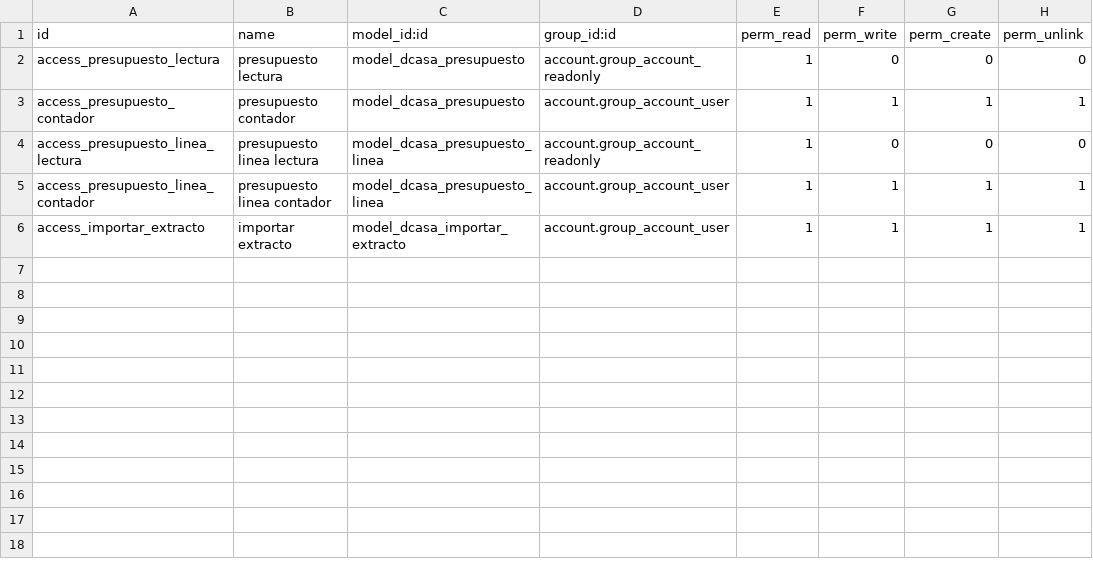
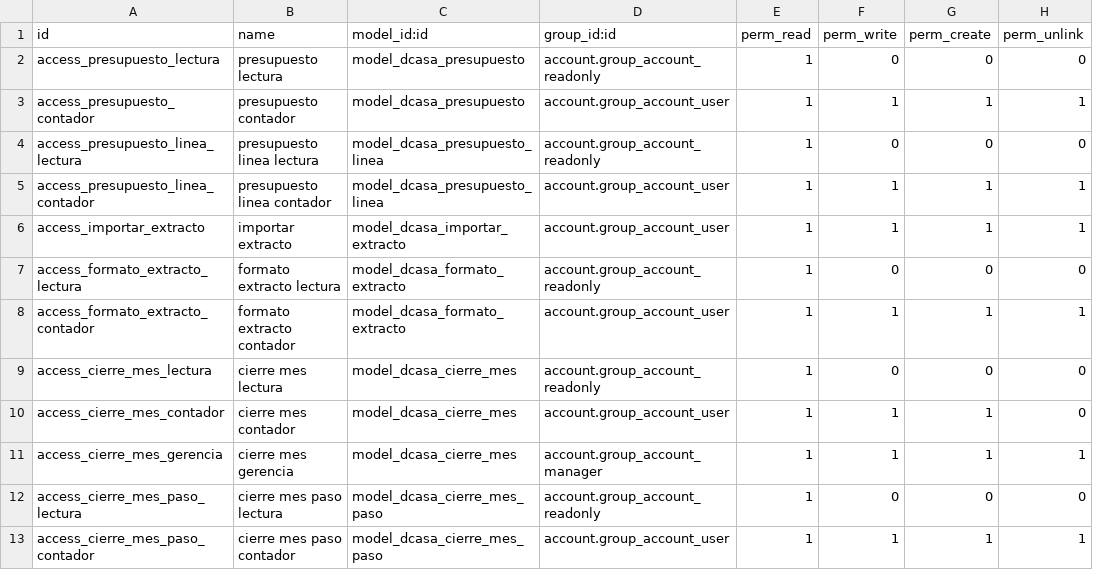
Before and after one commit to dcasapty/D_Casa_new_word, a CSV file: addons/dcasa_contabilidad/security/ir.model.access.csv, drawn as a sheet.

```diff
--- a/addons/dcasa_contabilidad/security/ir.model.access.csv
+++ b/addons/dcasa_contabilidad/security/ir.model.access.csv
@@ -6 +6,8 @@ access_presupuesto_linea_contador,presupuesto linea contador,model_dcasa_presupu
 access_importar_extracto,importar extracto,model_dcasa_importar_extracto,account.group_account_user,1,1,1,1
+access_formato_extracto_lectura,formato extracto lectura,model_dcasa_formato_extracto,account.group_account_readonly,1,0,0,0
+access_formato_extracto_contador,formato extracto contador,model_dcasa_formato_extracto,account.group_account_user,1,1,1,1
+access_cierre_mes_lectura,cierre mes lectura,model_dcasa_cierre_mes,account.group_account_readonly,1,0,0,0
+access_cierre_mes_contador,cierre mes contador,model_dcasa_cierre_mes,account.group_account_user,1,1,1,0
+access_cierre_mes_gerencia,cierre mes gerencia,model_dcasa_cierre_mes,account.group_account_manager,1,1,1,1
+access_cierre_mes_paso_lectura,cierre mes paso lectura,model_dcasa_cierre_mes_paso,account.group_account_readonly,1,0,0,0
+access_cierre_mes_paso_contador,cierre mes paso contador,model_dcasa_cierre_mes_paso,account.group_account_user,1,1,1,1
```
Also changed, not shown: 28 other files.
